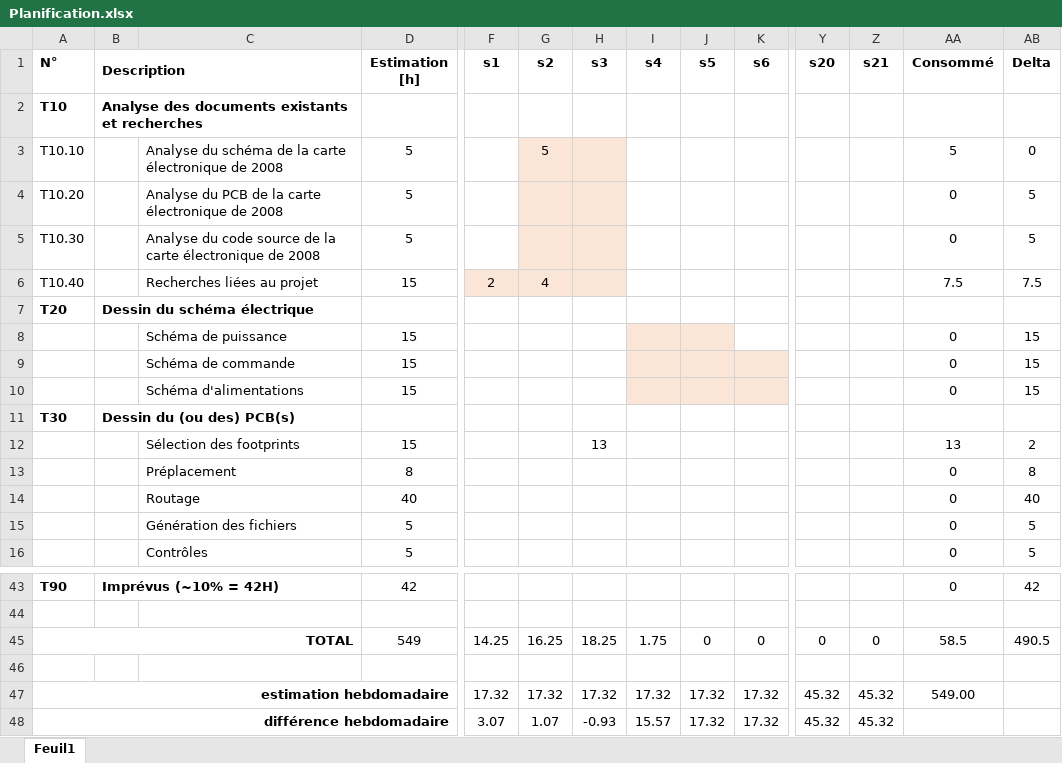
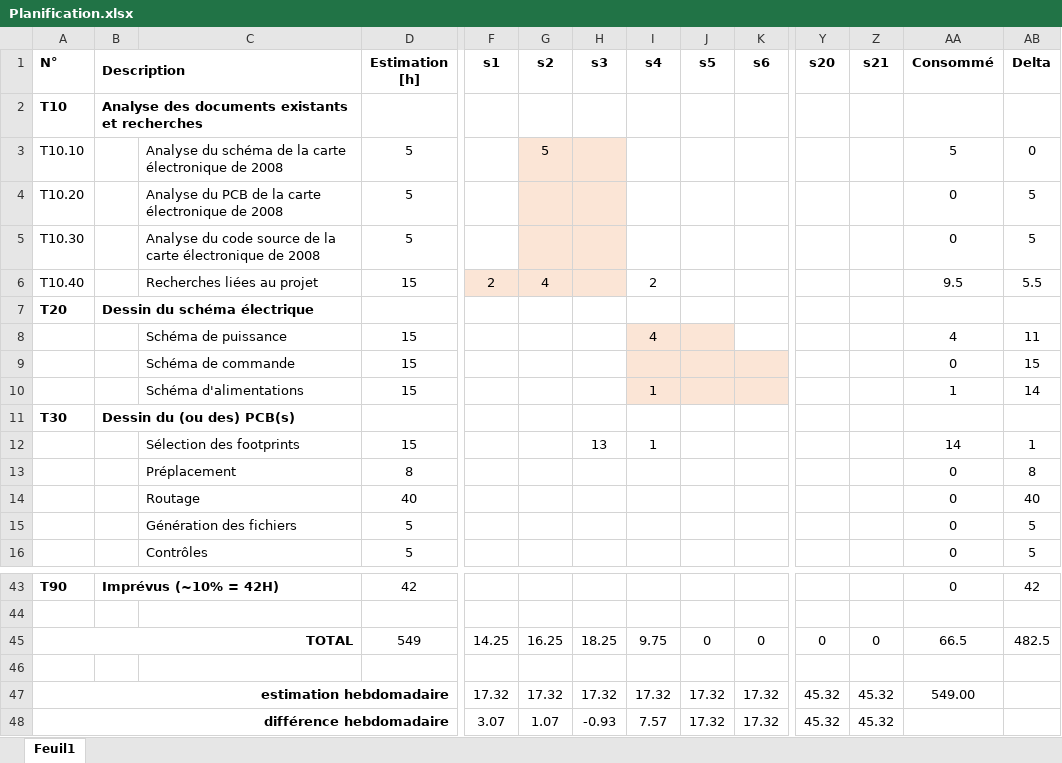
Before and after one commit to jBommottet/TB-Driver-Brushless, an Excel workbook: Documentation/Planification.xlsx, sheet Feuil1, drawn as a sheet; only a part is shown, gaps mark what is left out; values as stored, in another font and other column widths than the file's, no borders; conditional formats not drawn; removed rows and columns are numbered as before the commit, all else as after; rows hold the shown columns only; the diff names each change by its address in the sheet, - before the commit and + after, or states it on an @@ line.

Commit message:
Update Planification.xlsx

```diff
--- a/Documentation/Planification.xlsx (sheet Feuil1)
+++ b/Documentation/Planification.xlsx (sheet Feuil1)
-I6 (s4): (empty)
+I6 (s4): 2
-AA6 (Consommé): 7.5
+AA6 (Consommé): 9.5
-AB6 (Delta): 7.5
+AB6 (Delta): 5.5
-row 8:  |  | Schéma de puissance | 15 |  |  |  |  |  |  |  |  | 0 | 15
+row 8:  |  | Schéma de puissance | 15 |  |  |  | 4 |  |  |  |  | 4 | 11
-row 10:  |  | Schéma d'alimentations | 15 |  |  |  |  |  |  |  |  | 0 | 15
+row 10:  |  | Schéma d'alimentations | 15 |  |  |  | 1 |  |  |  |  | 1 | 14
-I12 (s4): (empty)
+I12 (s4): 1
-AA12 (Consommé): 13
+AA12 (Consommé): 14
-AB12 (Delta): 2
+AB12 (Delta): 1
-I45 (s4): 1.75
+I45 (s4): 9.75
-AA45 (Consommé): 58.5
+AA45 (Consommé): 66.5
-AB45 (Delta): 490.5
+AB45 (Delta): 482.5
-I48 (s4): 15.57
+I48 (s4): 7.57
```
